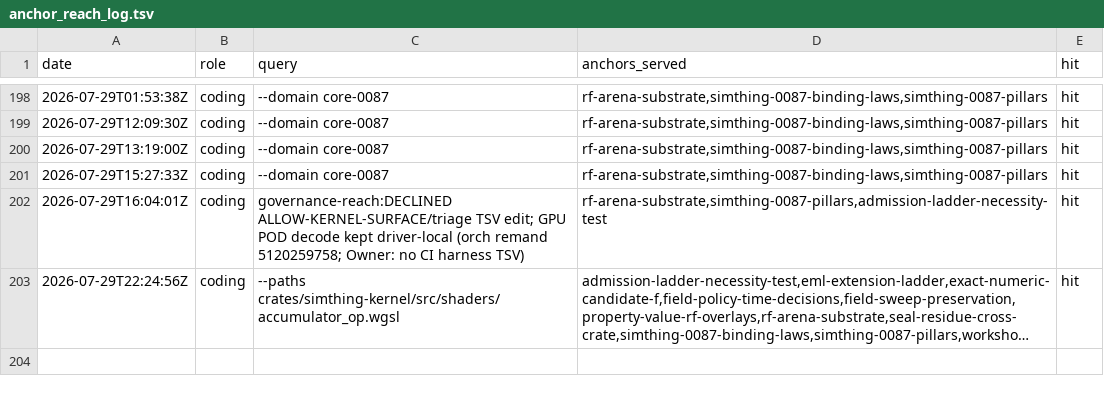
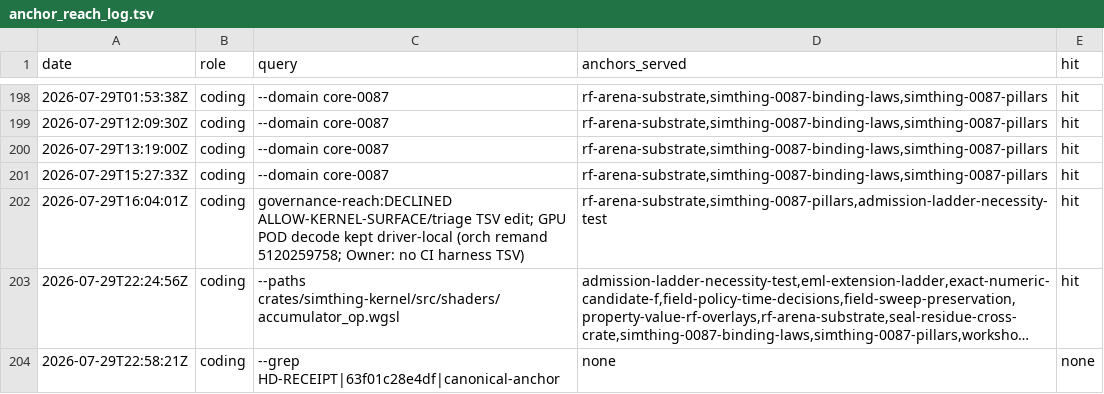
Before and after one commit to khorum08/SimThing, a TSV file: scripts/ci/anchor_reach_log.tsv, drawn as a sheet; only a part is shown, gaps mark what is left out; long unchanged cells end in …; the diff names each change by its address in the sheet, - before the commit and + after, or states it on an @@ line.

```diff
--- a/scripts/ci/anchor_reach_log.tsv
+++ b/scripts/ci/anchor_reach_log.tsv
+row 204: 2026-07-29T22:58:21Z | coding | --grep HD-RECEIPT|63f01c28e4df|canonical-anchor | none | none
```
Also changed, not shown: scripts/ci/property_admission_inventory.tsv, 8 other files.
